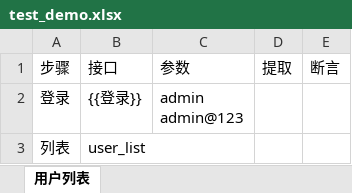
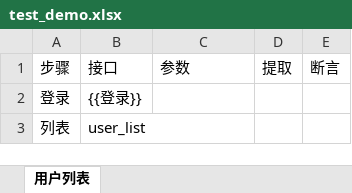
Before and after one commit to yayjxb/jxb-api, an Excel workbook: testcase/test_demo.xlsx, sheet 用户列表, drawn as a sheet; values as stored, in another font and other column widths than the file's, no borders; ↵ is a line break in a cell; the diff names each change by its address in the sheet, - before the commit and + after, or states it on an @@ line.

```diff
--- a/testcase/test_demo.xlsx (sheet 用户列表)
+++ b/testcase/test_demo.xlsx (sheet 用户列表)
-C2: admin ↵ admin@123
+C2: (empty)
```
Also changed, not shown: keywords/keywords.xlsx.
